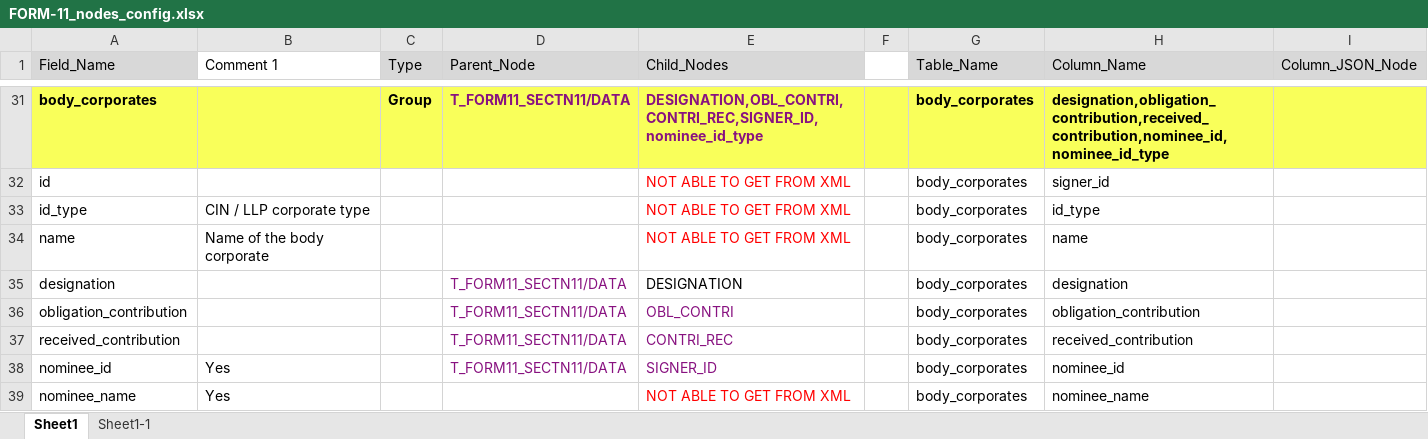
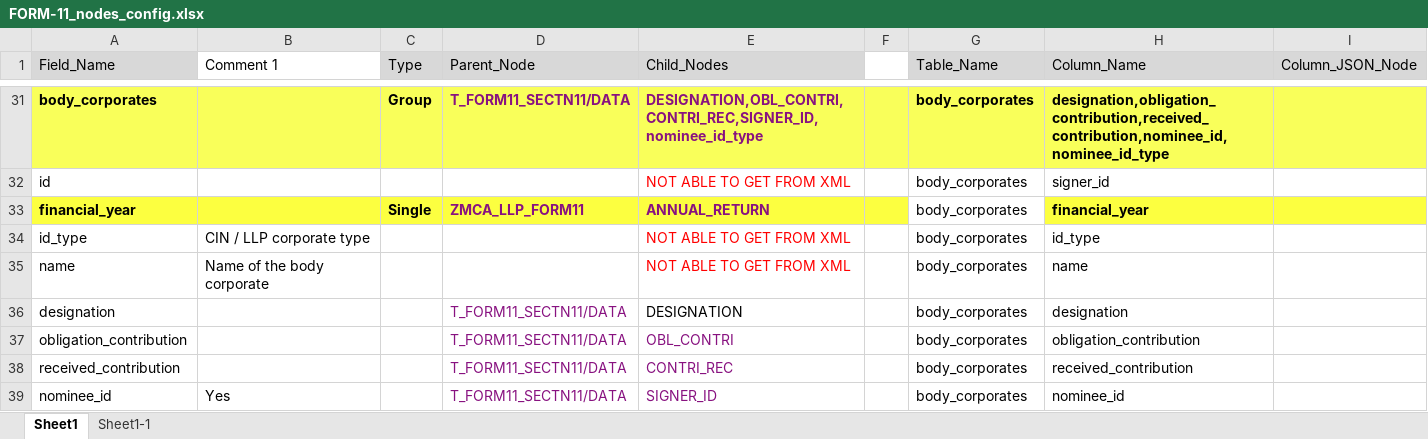
Before and after one commit to rbhattad31/mns-json-prep, an Excel workbook: Config Files/FORM-11_nodes_config.xlsx, sheet Sheet1, drawn as a sheet; only a part is shown, gaps mark what is left out; the shorter side is filled out with more unchanged rows; values as stored, in another font and other column widths than the file's, no borders; the diff names each change by its address in the sheet, - before the commit and + after, or states it on an @@ line.

```diff
--- a/Config Files/FORM-11_nodes_config.xlsx (sheet Sheet1)
+++ b/Config Files/FORM-11_nodes_config.xlsx (sheet Sheet1)
+row 33: financial_year |  | Single | ZMCA_LLP_FORM11 | ANNUAL_RETURN |  | body_corporates | financial_year
```
Also changed, not shown: 4 other files.
